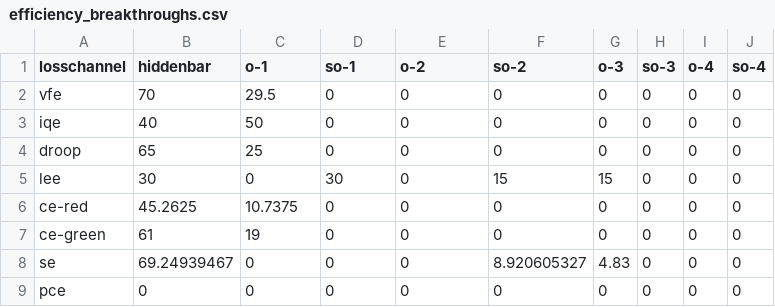
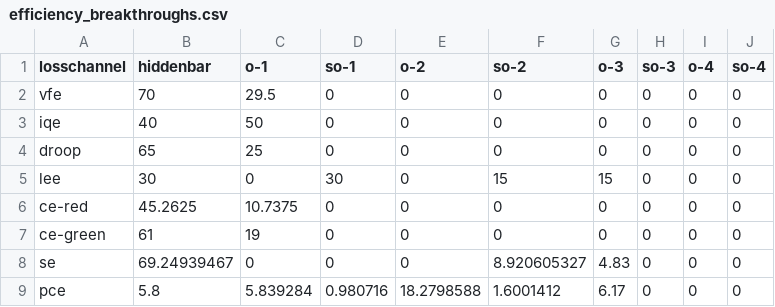
Before and after one commit to michaelweinold/msc_thesis_figures, a CSV file: figures/efficiency_breakthroughs/data/efficiency_breakthroughs.csv, drawn as a sheet.

Commit message:
completed figure

```diff
--- a/figures/efficiency_breakthroughs/data/efficiency_breakthroughs.csv
+++ b/figures/efficiency_breakthroughs/data/efficiency_breakthroughs.csv
@@ -8,2 +8,2 @@ ce-green,61,19,0,0,0,0,0,0,0
 se,69.24939467,0,0,0,8.920605327,4.83,0,0,0
-pce,0,0,0,0,0,0,0,0,0
+pce,5.8,5.839284,0.980716,18.2798588,1.6001412,6.17,0,0,0
```
Also changed, not shown: 1 other file.
